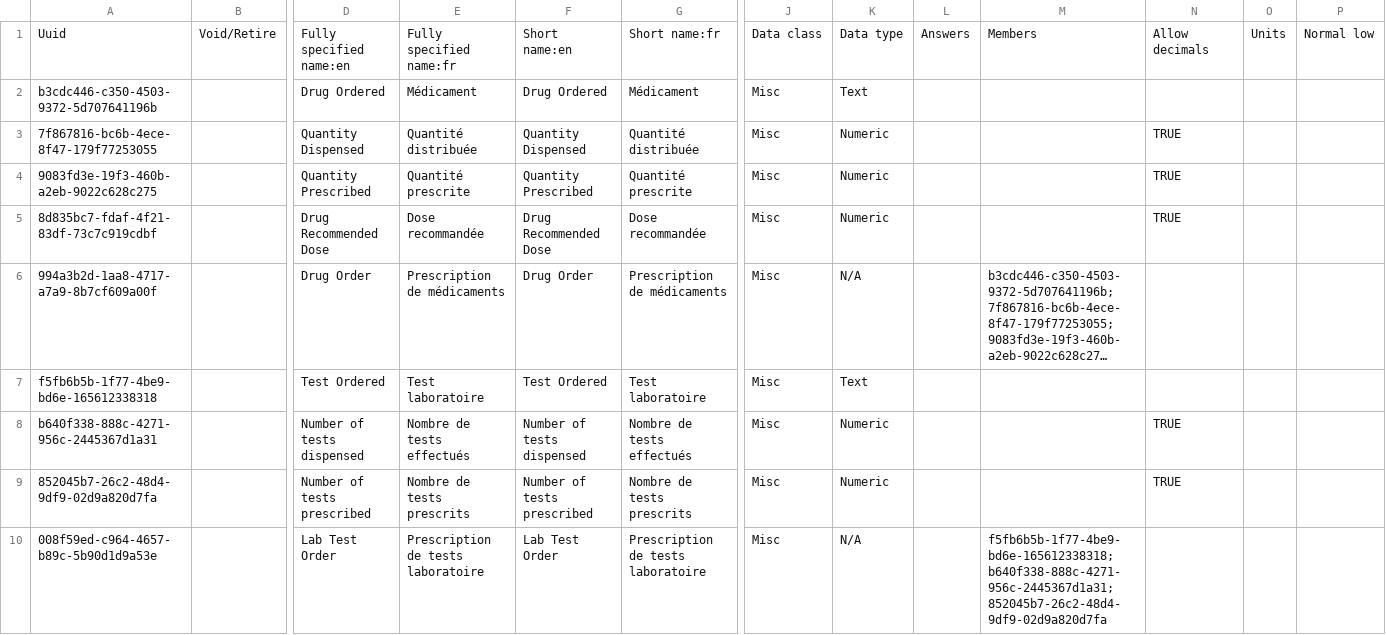
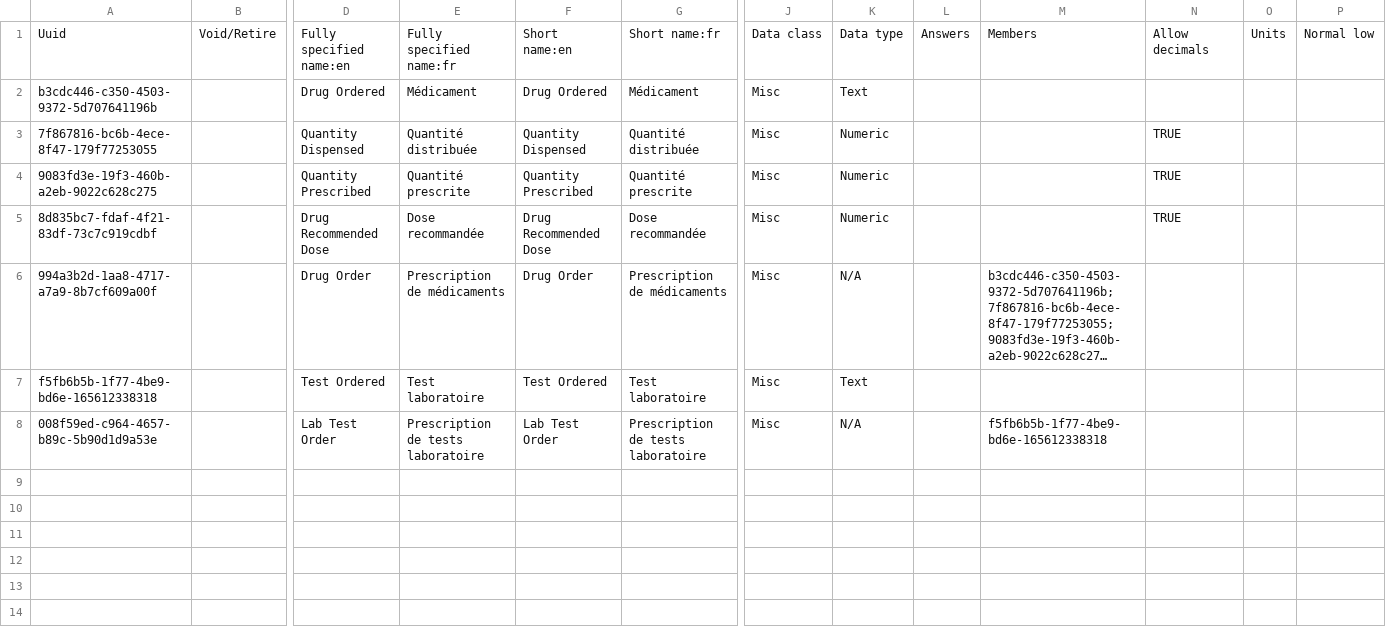
Before and after one commit to rbuisson/openmrs-config-c2c, a CSV file: configuration/concepts/legacy_concepts.csv, drawn as a sheet; only a part is shown, gaps mark what is left out; long unchanged cells end in …; removed rows and columns are numbered as before the commit, all else as after; rows hold the shown columns only; the diff names each change by its address in the sheet, - before the commit and + after, or states it on an @@ line.

Commit message:
C2C-26: Simplify legacy Lab Test Orders structure

```diff
--- a/configuration/concepts/legacy_concepts.csv
+++ b/configuration/concepts/legacy_concepts.csv
-row 8: b640f338-888c-4271-956c-2445367d1a31 |  | Number of tests dispensed | Nombre de tests effectués | Number of tests dispensed | Nombre de tests effectués | Misc | Numeric |  |  | TRUE
-row 9: 852045b7-26c2-48d4-9df9-02d9a820d7fa |  | Number of tests prescribed | Nombre de tests prescrits | Number of tests prescribed | Nombre de tests prescrits | Misc | Numeric |  |  | TRUE
-M8: f5fb6b5b-1f77-4be9-bd6e-165612338318;b640f338-888c-4271-956c-2445367d1a31;852045b7-26c2-48d4-9df9-02d9a820d7fa
+M8: f5fb6b5b-1f77-4be9-bd6e-165612338318
```
